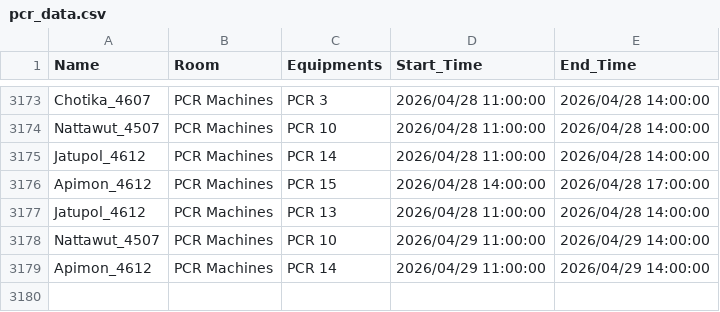
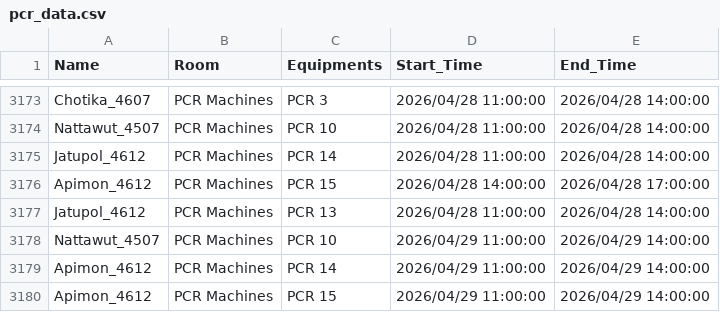
Before and after one commit to GeneticsKU/Lab-Equipments_Reservation, a CSV file: pcr_data.csv, drawn as a sheet; only a part is shown, gaps mark what is left out; the diff names each change by its address in the sheet, - before the commit and + after, or states it on an @@ line.

Commit message:
Update pcr_data.csv

```diff
--- a/pcr_data.csv
+++ b/pcr_data.csv
+row 3180: Apimon_4612 | PCR Machines | PCR 15 | 2026/04/29 11:00:00 | 2026/04/29 14:00:00
```
